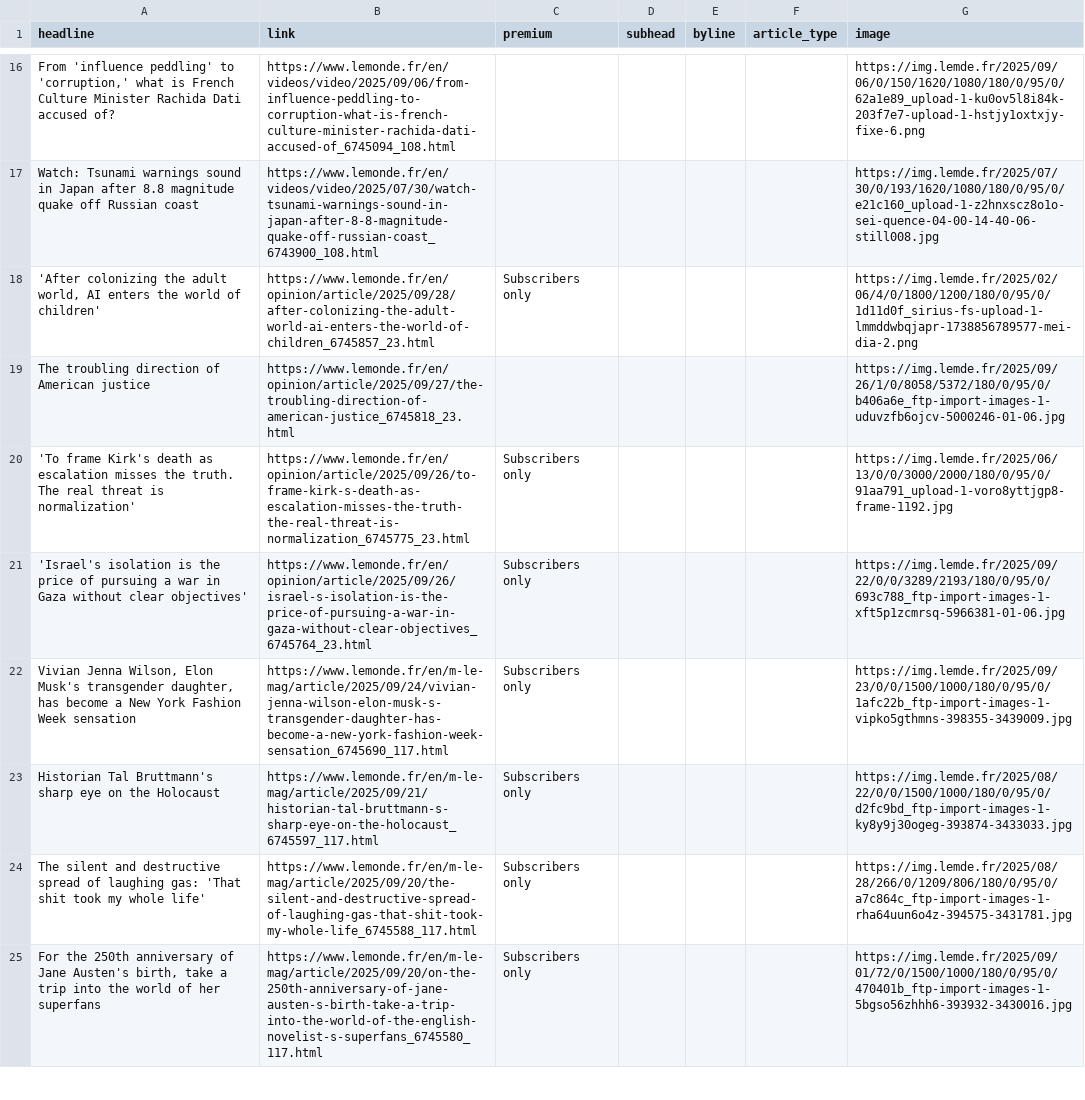
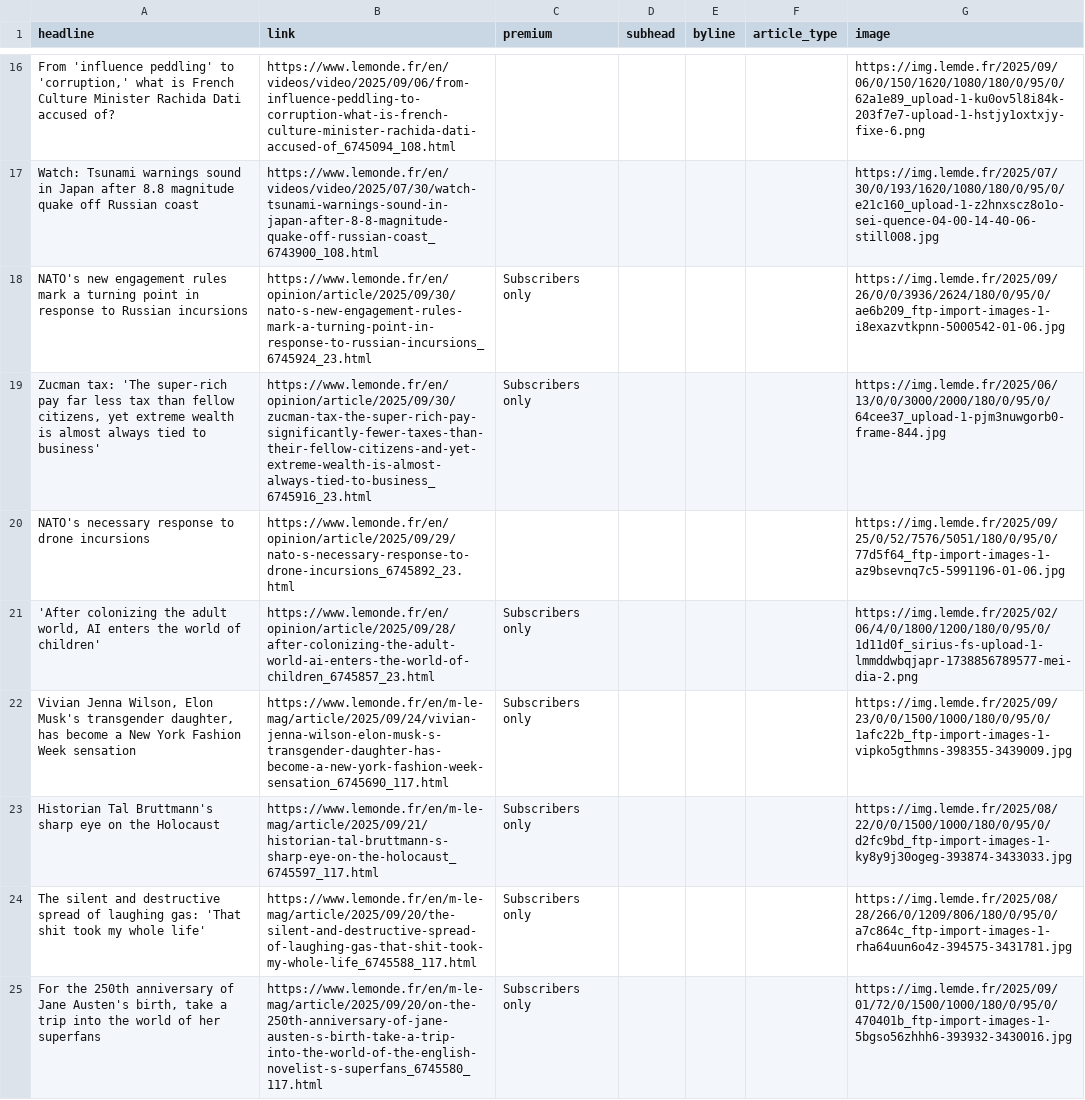
Before and after one commit to teodoracurcic/scraping, a CSV file: le_monde.csv, drawn as a sheet; only a part is shown, gaps mark what is left out; removed rows and columns are numbered as before the commit, all else as after; the diff covers the shown part only; the diff names each change by its address in the sheet, - before the commit and + after, or states it on an @@ line.

```diff
--- a/le_monde.csv
+++ b/le_monde.csv
+row 18: NATO's new engagement rules mark a turning point in response to Russian incursions | https://www.lemonde.fr/en/opinion/article/2025/09/30/nato-s-new-engagement-rules-mark-a-turning-point-in-response-to-russian-incursions_6745924_23.html | Subscribers only |  |  |  | https://img.lemde.fr/2025/09/26/0/0/3936/2624/180/0/95/0/ae6b209_ftp-import-images-1-i8exazvtkpnn-5000542-01-06.jpg
+row 19: Zucman tax: 'The super-rich pay far less tax than fellow citizens, yet extreme wealth is almost always tied to business' | https://www.lemonde.fr/en/opinion/article/2025/09/30/zucman-tax-the-super-rich-pay-significantly-fewer-taxes-than-their-fellow-citizens-and-yet-extreme-wealth-is-almost-always-tied-to-business_6745916_23.html | Subscribers only |  |  |  | https://img.lemde.fr/2025/06/13/0/0/3000/2000/180/0/95/0/64cee37_upload-1-pjm3nuwgorb0-frame-844.jpg
+row 20: NATO's necessary response to drone incursions | https://www.lemonde.fr/en/opinion/article/2025/09/29/nato-s-necessary-response-to-drone-incursions_6745892_23.html |  |  |  |  | https://img.lemde.fr/2025/09/25/0/52/7576/5051/180/0/95/0/77d5f64_ftp-import-images-1-az9bsevnq7c5-5991196-01-06.jpg
-row 19: The troubling direction of American justice | https://www.lemonde.fr/en/opinion/article/2025/09/27/the-troubling-direction-of-american-justice_6745818_23.html |  |  |  |  | https://img.lemde.fr/2025/09/26/1/0/8058/5372/180/0/95/0/b406a6e_ftp-import-images-1-uduvzfb6ojcv-5000246-01-06.jpg
-row 20: 'To frame Kirk's death as escalation misses the truth. The real threat is normalization' | https://www.lemonde.fr/en/opinion/article/2025/09/26/to-frame-kirk-s-death-as-escalation-misses-the-truth-the-real-threat-is-normalization_6745775_23.html | Subscribers only |  |  |  | https://img.lemde.fr/2025/06/13/0/0/3000/2000/180/0/95/0/91aa791_upload-1-voro8yttjgp8-frame-1192.jpg
-row 21: 'Israel's isolation is the price of pursuing a war in Gaza without clear objectives' | https://www.lemonde.fr/en/opinion/article/2025/09/26/israel-s-isolation-is-the-price-of-pursuing-a-war-in-gaza-without-clear-objectives_6745764_23.html | Subscribers only |  |  |  | https://img.lemde.fr/2025/09/22/0/0/3289/2193/180/0/95/0/693c788_ftp-import-images-1-xft5p1zcmrsq-5966381-01-06.jpg
```
Also changed, not shown: 15 added rows, 17 removed rows and 41 edited cells elsewhere in this file.
